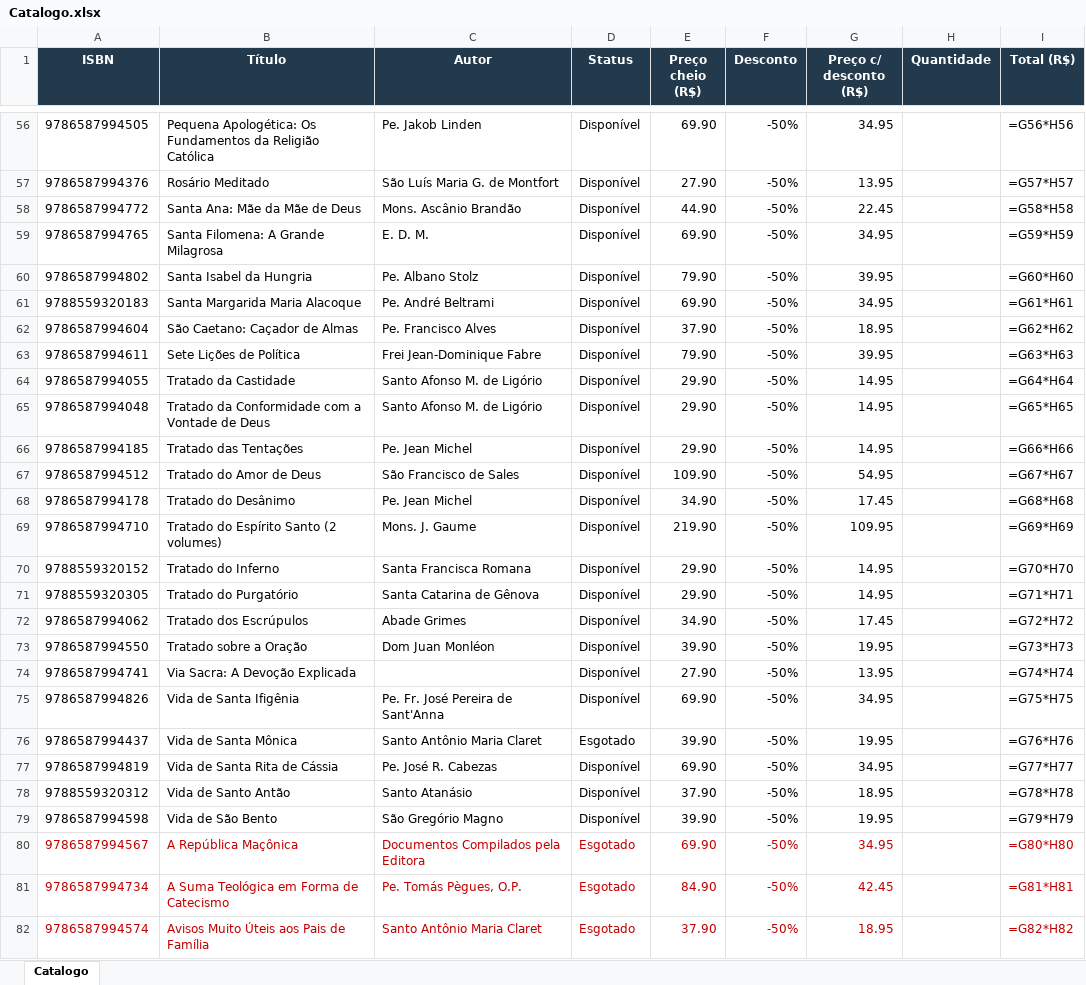
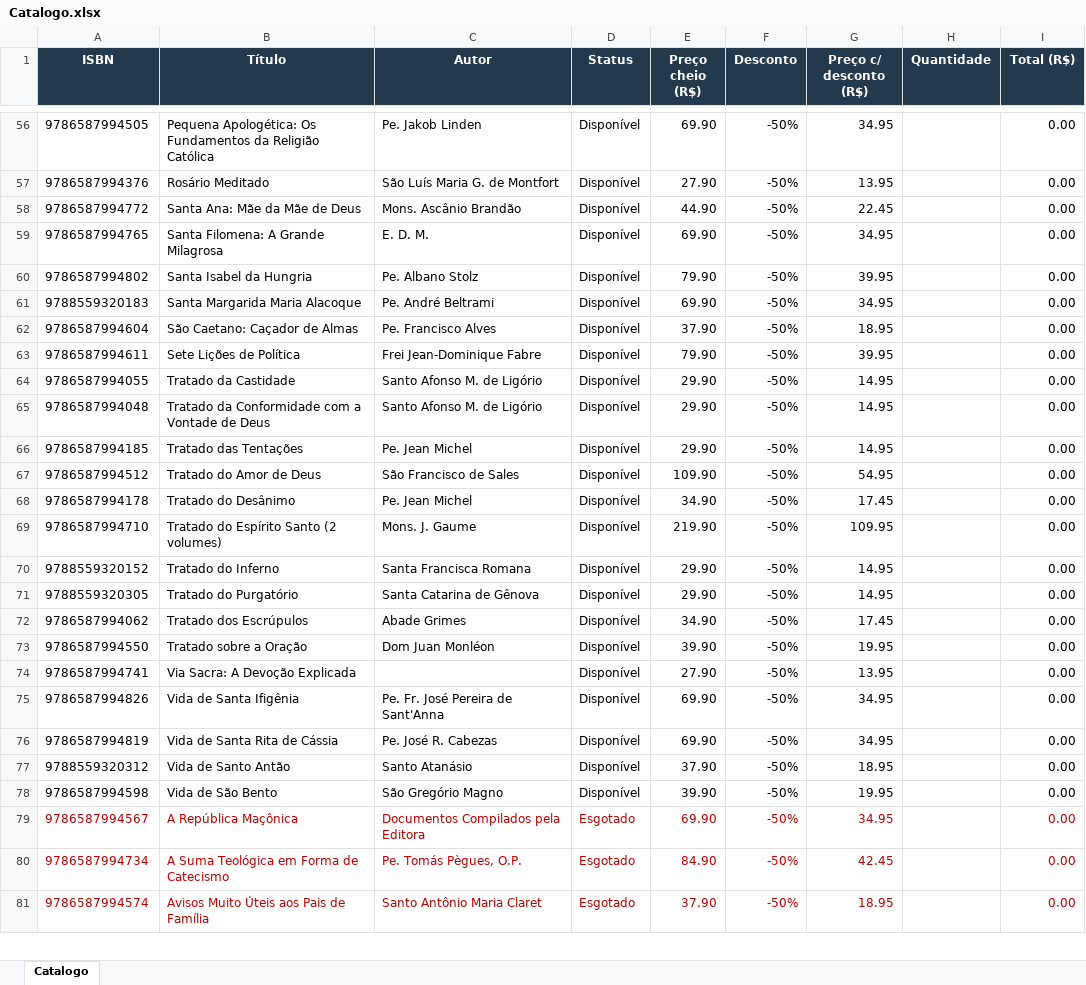
Before and after one commit to editorasantacruz/catalogo, an Excel workbook: Catalogo.xlsx, sheet Catalogo, drawn as a sheet; only a part is shown, gaps mark what is left out; values as stored, in another font and other column widths than the file's, no borders; formulas without a stored value are shown as written; removed rows and columns are numbered as before the commit, all else as after; the diff covers the shown part only; the diff names each change by its address in the sheet, - before the commit and + after, or states it on an @@ line.

```diff
--- a/Catalogo.xlsx (sheet Catalogo)
+++ b/Catalogo.xlsx (sheet Catalogo)
-I56 (Total (R$)): =G56*H56
+I56 (Total (R$)): 0.00
-I57 (Total (R$)): =G57*H57
+I57 (Total (R$)): 0.00
-I58 (Total (R$)): =G58*H58
+I58 (Total (R$)): 0.00
-I59 (Total (R$)): =G59*H59
+I59 (Total (R$)): 0.00
-I60 (Total (R$)): =G60*H60
+I60 (Total (R$)): 0.00
-I61 (Total (R$)): =G61*H61
+I61 (Total (R$)): 0.00
-I62 (Total (R$)): =G62*H62
+I62 (Total (R$)): 0.00
-I63 (Total (R$)): =G63*H63
+I63 (Total (R$)): 0.00
-I64 (Total (R$)): =G64*H64
+I64 (Total (R$)): 0.00
-I65 (Total (R$)): =G65*H65
+I65 (Total (R$)): 0.00
-I66 (Total (R$)): =G66*H66
+I66 (Total (R$)): 0.00
-I67 (Total (R$)): =G67*H67
+I67 (Total (R$)): 0.00
-I68 (Total (R$)): =G68*H68
+I68 (Total (R$)): 0.00
-I69 (Total (R$)): =G69*H69
+I69 (Total (R$)): 0.00
-I70 (Total (R$)): =G70*H70
+I70 (Total (R$)): 0.00
-I71 (Total (R$)): =G71*H71
+I71 (Total (R$)): 0.00
-I72 (Total (R$)): =G72*H72
+I72 (Total (R$)): 0.00
-I73 (Total (R$)): =G73*H73
+I73 (Total (R$)): 0.00
-I74 (Total (R$)): =G74*H74
+I74 (Total (R$)): 0.00
-I75 (Total (R$)): =G75*H75
+I75 (Total (R$)): 0.00
-row 76: 9786587994437 | Vida de Santa Mônica | Santo Antônio Maria Claret | Esgotado | 39.90 | -50% | 19.95 |  | =G76*H76
-I76 (Total (R$)): =G77*H77
+I76 (Total (R$)): 0.00
-I77 (Total (R$)): =G78*H78
+I77 (Total (R$)): 0.00
-I78 (Total (R$)): =G79*H79
+I78 (Total (R$)): 0.00
-I79 (Total (R$)): =G80*H80
+I79 (Total (R$)): 0.00
-I80 (Total (R$)): =G81*H81
+I80 (Total (R$)): 0.00
-I81 (Total (R$)): =G82*H82
+I81 (Total (R$)): 0.00
```
Also changed, not shown: 2 added rows, 1 removed row and 66 edited cells elsewhere in this sheet, 1 other file.
